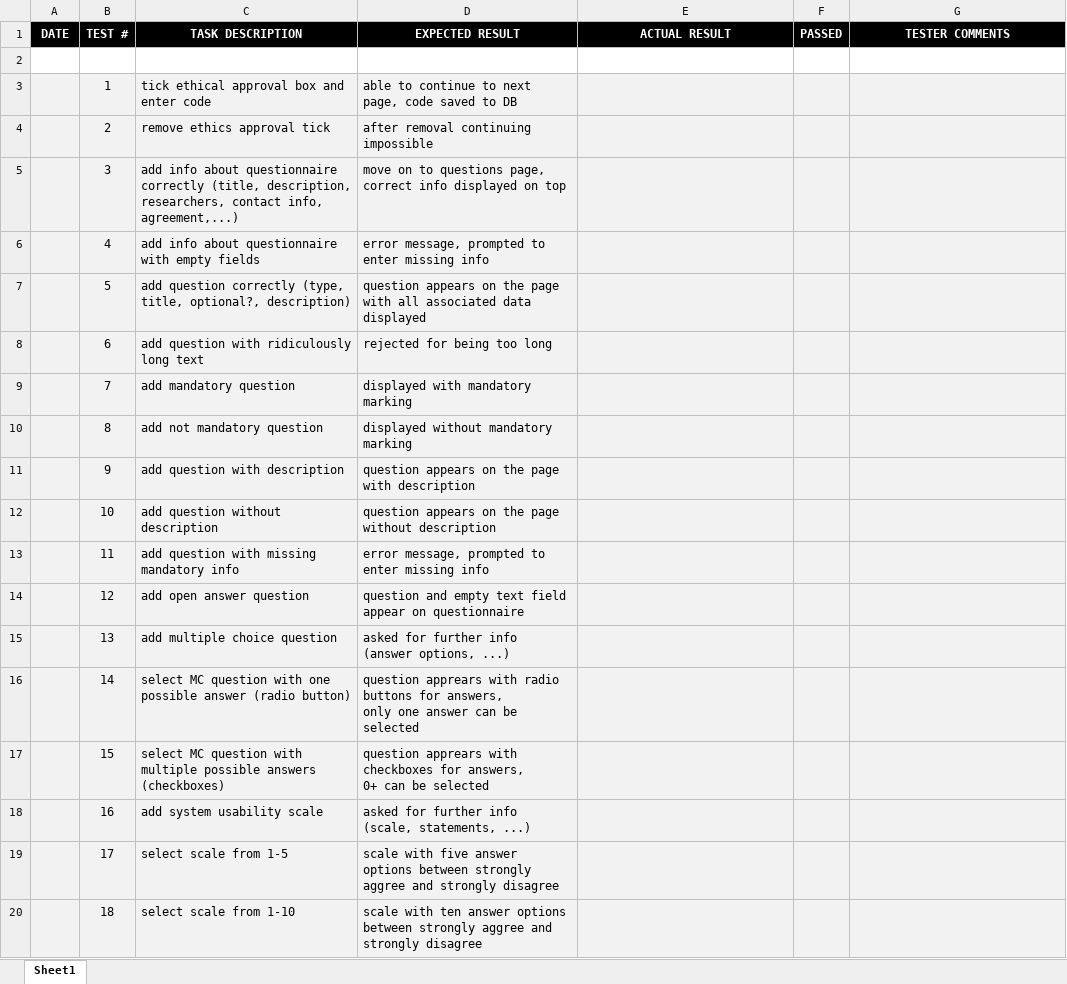
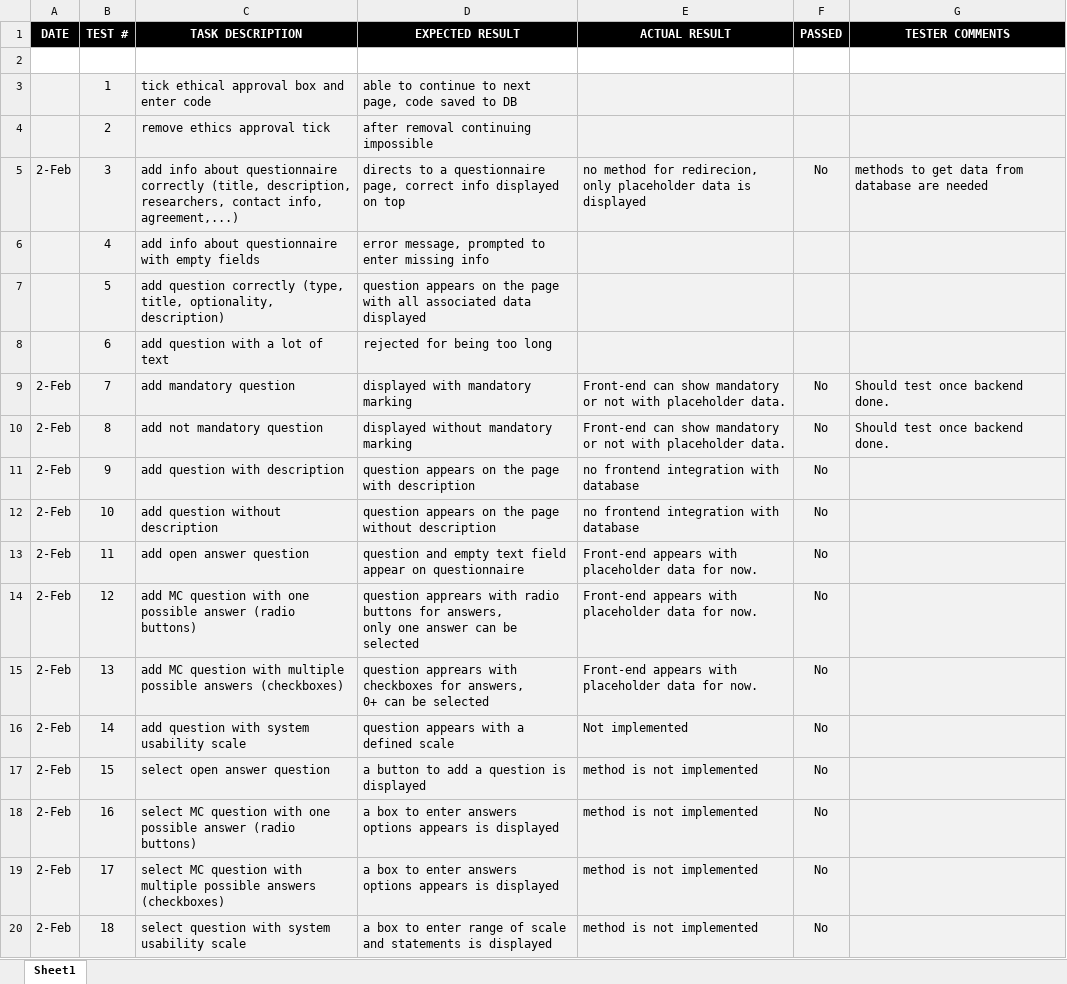
Before and after one commit to alittek/AC31007-AgileProject, an Excel workbook: Sprint 2/Test_Driven_Development/Testing_Plan.xlsx, sheet Sheet1, drawn as a sheet; only a part is shown; values as stored, in another font and other column widths than the file's, no borders; conditional formats not drawn; ↵ is a line break in a cell; the diff covers the shown part only; the diff names each change by its address in the sheet, - before the commit and + after, or states it on an @@ line.

Commit message:
updated test plan with first tests started

```diff
--- a/Sprint 2/Test_Driven_Development/Testing_Plan.xlsx (sheet Sheet1)
+++ b/Sprint 2/Test_Driven_Development/Testing_Plan.xlsx (sheet Sheet1)
-A5 (DATE): (empty)
+A5 (DATE): 2-Feb
-D5 (EXPECTED RESULT): move on to questions page, correct…
+D5 (EXPECTED RESULT): directs to a questionnaire page, correct…
-E5 (ACTUAL RESULT): (empty)
+E5 (ACTUAL RESULT): no method for redirecion, only placeholder data is displayed
-F5 (PASSED): (empty)
+F5 (PASSED): No
-G5 (TESTER COMMENTS): (empty)
+G5 (TESTER COMMENTS): methods to get data from database are needed
-C7 (TASK DESCRIPTION): …(type, title, optional?, description)
+C7 (TASK DESCRIPTION): …(type, title, optionality, description)
-C8 (TASK DESCRIPTION): add question with ridiculously long text
+C8 (TASK DESCRIPTION): add question with a lot of text
-A9:A20 (DATE): (empty)
+A9:A20 (DATE): 2-Feb
-E9:E10 (ACTUAL RESULT): (empty)
+E9:E10 (ACTUAL RESULT): Front-end can show mandatory or not with placeholder data.
-F9:F20 (PASSED): (empty)
+F9:F20 (PASSED): No
-G9:G10 (TESTER COMMENTS): (empty)
+G9:G10 (TESTER COMMENTS): Should test once backend done.
-E11:E12 (ACTUAL RESULT): (empty)
+E11:E12 (ACTUAL RESULT): no frontend integration with database
-C13 (TASK DESCRIPTION): add question with missing mandatory info
+C13 (TASK DESCRIPTION): add open answer question
-D13 (EXPECTED RESULT): error message, prompted to enter missing info
+D13 (EXPECTED RESULT): question and empty text field appear on questionnaire
-E13:E15 (ACTUAL RESULT): (empty)
+E13:E15 (ACTUAL RESULT): Front-end appears with placeholder data for now.
-C14 (TASK DESCRIPTION): add open answer question
+C14 (TASK DESCRIPTION): add MC question with one possible answer (radio buttons)
-D14 (EXPECTED RESULT): question and empty text field appear on questionnaire
+D14 (EXPECTED RESULT): question apprears with radio buttons for answers, ↵ only one answer can be selected
-C15 (TASK DESCRIPTION): add multiple choice question
+C15 (TASK DESCRIPTION): add MC question with multiple possible answers (checkboxes)
-D15 (EXPECTED RESULT): asked for further info (answer options, ...)
+D15 (EXPECTED RESULT): question apprears with checkboxes for answers, ↵ 0+ can be selected
-C16 (TASK DESCRIPTION): select MC question with one possible answer (radio button)
+C16 (TASK DESCRIPTION): add question with system usability scale
-D16 (EXPECTED RESULT): question apprears with radio buttons for answers, ↵ only one answer can be selected
+D16 (EXPECTED RESULT): question appears with a defined scale
-E16 (ACTUAL RESULT): (empty)
+E16 (ACTUAL RESULT): Not implemented
-C17 (TASK DESCRIPTION): select MC question with multiple possible answers (checkboxes)
+C17 (TASK DESCRIPTION): select open answer question
-D17 (EXPECTED RESULT): question apprears with checkboxes for answers, ↵ 0+ can be selected
+D17 (EXPECTED RESULT): a button to add a question is displayed
-E17:E20 (ACTUAL RESULT): (empty)
+E17:E20 (ACTUAL RESULT): method is not implemented
-C18 (TASK DESCRIPTION): add system usability scale
+C18 (TASK DESCRIPTION): select MC question with one possible answer (radio buttons)
-D18 (EXPECTED RESULT): asked for further info (scale, statements, ...)
+D18 (EXPECTED RESULT): a box to enter answers options appears is displayed
-C19 (TASK DESCRIPTION): select scale from 1-5
+C19 (TASK DESCRIPTION): select MC question with multiple possible answers (checkboxes)
-D19 (EXPECTED RESULT): scale with five answer options between strongly aggree and strongly disagree
+D19 (EXPECTED RESULT): a box to enter answers options appears is displayed
-C20 (TASK DESCRIPTION): select scale from 1-10
+C20 (TASK DESCRIPTION): select question with system usability scale
-D20 (EXPECTED RESULT): scale with ten answer options between strongly aggree and strongly disagree
+D20 (EXPECTED RESULT): a box to enter range of scale and statements is displayed
```
Also changed, not shown: 7 edited cells elsewhere in this sheet, formulas that keep their value, 1 other file.
